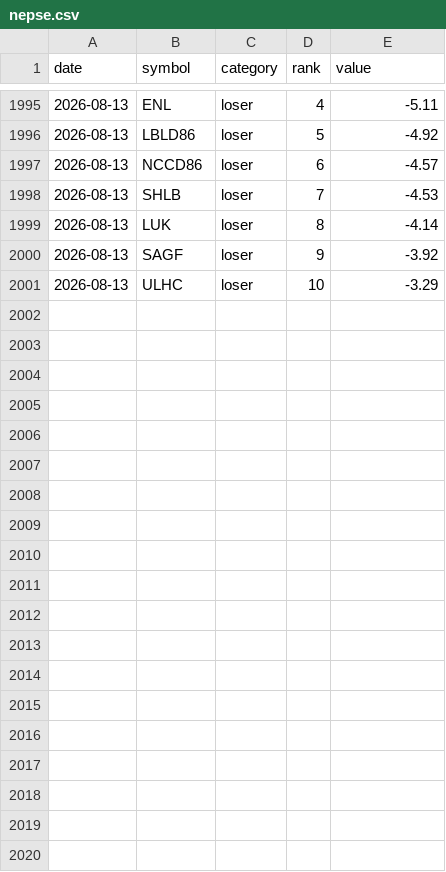
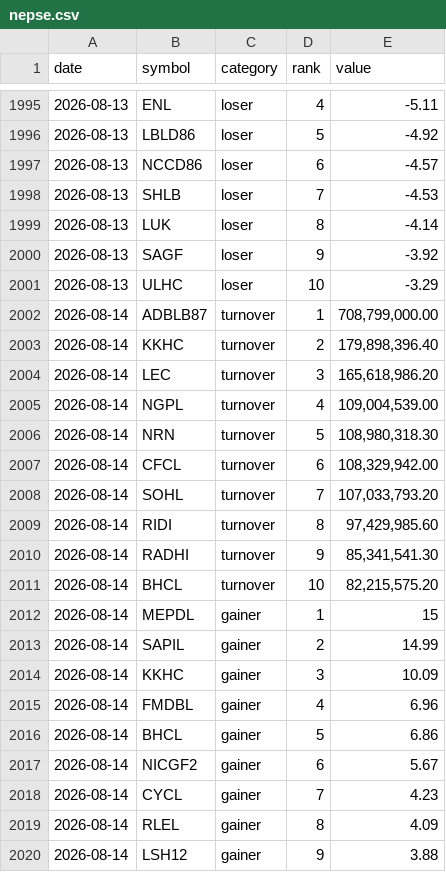
Before and after one commit to pralavkarki88-collab/nepse-scraper, a CSV file: nepse.csv, drawn as a sheet; only a part is shown, gaps mark what is left out; the diff covers the shown part only; the diff names each change by its address in the sheet, - before the commit and + after, or states it on an @@ line.

```diff
--- a/nepse.csv
+++ b/nepse.csv
+row 2002: 2026-08-14 | ADBLB87 | turnover | 1 | 708,799,000.00
+row 2003: 2026-08-14 | KKHC | turnover | 2 | 179,898,396.40
+row 2004: 2026-08-14 | LEC | turnover | 3 | 165,618,986.20
+row 2005: 2026-08-14 | NGPL | turnover | 4 | 109,004,539.00
+row 2006: 2026-08-14 | NRN | turnover | 5 | 108,980,318.30
+row 2007: 2026-08-14 | CFCL | turnover | 6 | 108,329,942.00
+row 2008: 2026-08-14 | SOHL | turnover | 7 | 107,033,793.20
+row 2009: 2026-08-14 | RIDI | turnover | 8 | 97,429,985.60
+row 2010: 2026-08-14 | RADHI | turnover | 9 | 85,341,541.30
+row 2011: 2026-08-14 | BHCL | turnover | 10 | 82,215,575.20
+row 2012: 2026-08-14 | MEPDL | gainer | 1 | 15
+row 2013: 2026-08-14 | SAPIL | gainer | 2 | 14.99
+row 2014: 2026-08-14 | KKHC | gainer | 3 | 10.09
+row 2015: 2026-08-14 | FMDBL | gainer | 4 | 6.96
+row 2016: 2026-08-14 | BHCL | gainer | 5 | 6.86
+row 2017: 2026-08-14 | NICGF2 | gainer | 6 | 5.67
+row 2018: 2026-08-14 | CYCL | gainer | 7 | 4.23
+row 2019: 2026-08-14 | RLEL | gainer | 8 | 4.09
+row 2020: 2026-08-14 | LSH12 | gainer | 9 | 3.88
```
Also changed, not shown: 11 added rows elsewhere in this file, 1 other file.
